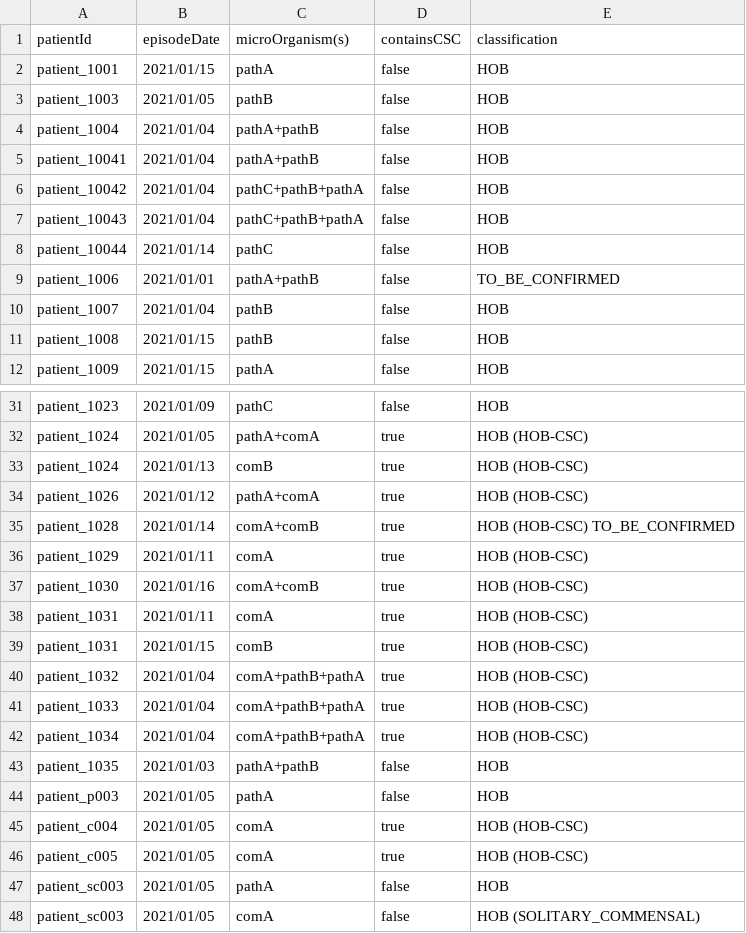
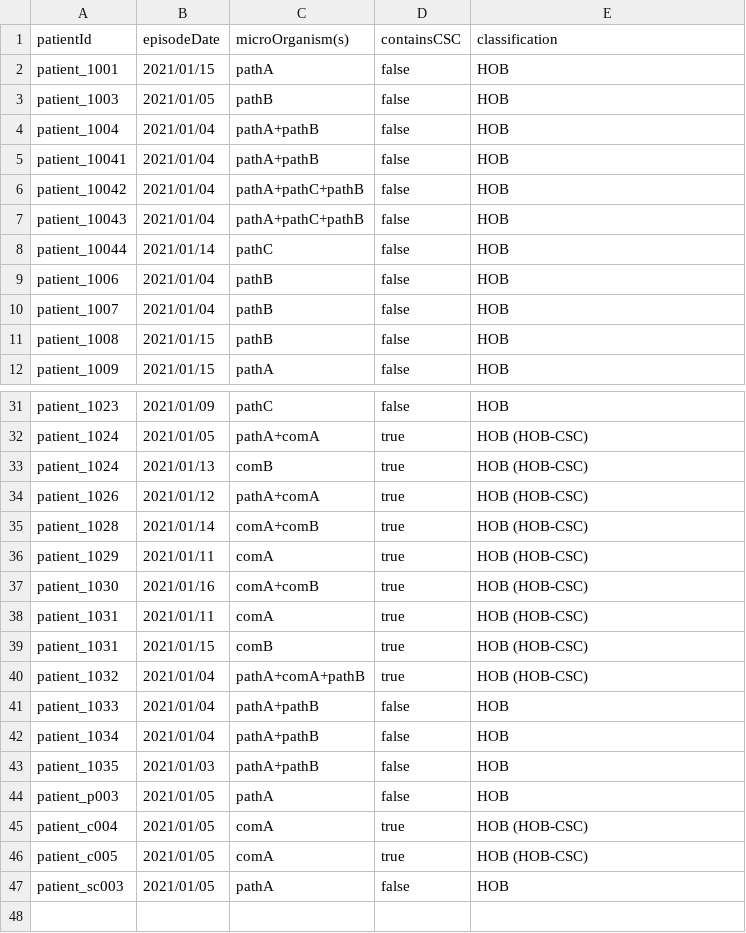
Before and after one commit to ddtxra/bsi-algo, a TSV file: praise-mds/hob-output-expected-hobs-only.tsv, drawn as a sheet; only a part is shown, gaps mark what is left out.

Commit message:
adding episode interface with hugv2023 implementation

```diff
--- a/praise-mds/hob-output-expected-hobs-only.tsv
+++ b/praise-mds/hob-output-expected-hobs-only.tsv
@@ -5,6 +5,6 @@ patient_1004	2021/01/04	pathA+pathB	false	HOB
 patient_10041	2021/01/04	pathA+pathB	false	HOB
-patient_10042	2021/01/04	pathC+pathB+pathA	false	HOB
-patient_10043	2021/01/04	pathC+pathB+pathA	false	HOB
+patient_10042	2021/01/04	pathA+pathC+pathB	false	HOB
+patient_10043	2021/01/04	pathA+pathC+pathB	false	HOB
 patient_10044	2021/01/14	pathC	false	HOB
-patient_1006	2021/01/01	pathA+pathB	false	TO_BE_CONFIRMED
+patient_1006	2021/01/04	pathB	false	HOB
 patient_1007	2021/01/04	pathB	false	HOB
@@ -34,3 +34,3 @@ patient_1024	2021/01/13	comB	true	HOB (HOB-CSC)
 patient_1026	2021/01/12	pathA+comA	true	HOB (HOB-CSC)
-patient_1028	2021/01/14	comA+comB	true	HOB (HOB-CSC) TO_BE_CONFIRMED
+patient_1028	2021/01/14	comA+comB	true	HOB (HOB-CSC)
 patient_1029	2021/01/11	comA	true	HOB (HOB-CSC)
@@ -39,5 +39,5 @@ patient_1031	2021/01/11	comA	true	HOB (HOB-CSC)
 patient_1031	2021/01/15	comB	true	HOB (HOB-CSC)
-patient_1032	2021/01/04	comA+pathB+pathA	true	HOB (HOB-CSC)
-patient_1033	2021/01/04	comA+pathB+pathA	true	HOB (HOB-CSC)
-patient_1034	2021/01/04	comA+pathB+pathA	true	HOB (HOB-CSC)
+patient_1032	2021/01/04	pathA+comA+pathB	true	HOB (HOB-CSC)
+patient_1033	2021/01/04	pathA+pathB	false	HOB
+patient_1034	2021/01/04	pathA+pathB	false	HOB
 patient_1035	2021/01/03	pathA+pathB	false	HOB
@@ -47,2 +47 @@ patient_c005	2021/01/05	comA	true	HOB (HOB-CSC)
 patient_sc003	2021/01/05	pathA	false	HOB
-patient_sc003	2021/01/05	comA	false	HOB (SOLITARY_COMMENSAL)
```
Also changed, not shown: praise-mds/blood-cultures-input.tsv, praise-mds/hob-output-computed-hobs-only.tsv, 5 other files.
